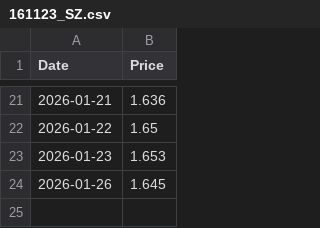
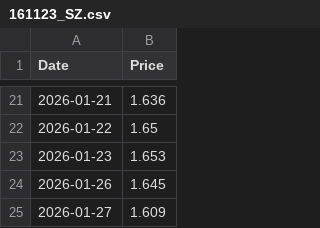
Before and after one commit to RUITAO-WU/fetch_portfolio, a CSV file: data/161123_SZ.csv, drawn as a sheet; only a part is shown, gaps mark what is left out; the diff names each change by its address in the sheet, - before the commit and + after, or states it on an @@ line.

```diff
--- a/data/161123_SZ.csv
+++ b/data/161123_SZ.csv
+row 25: 2026-01-27 | 1.609
```
Also changed, not shown: data/160216_SZ.csv, data/161125_SZ.csv, 16 other files.
